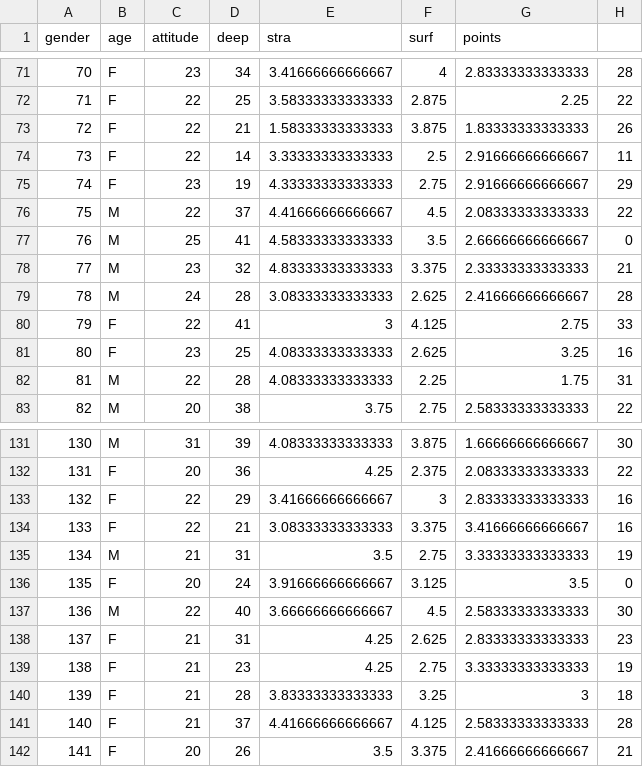
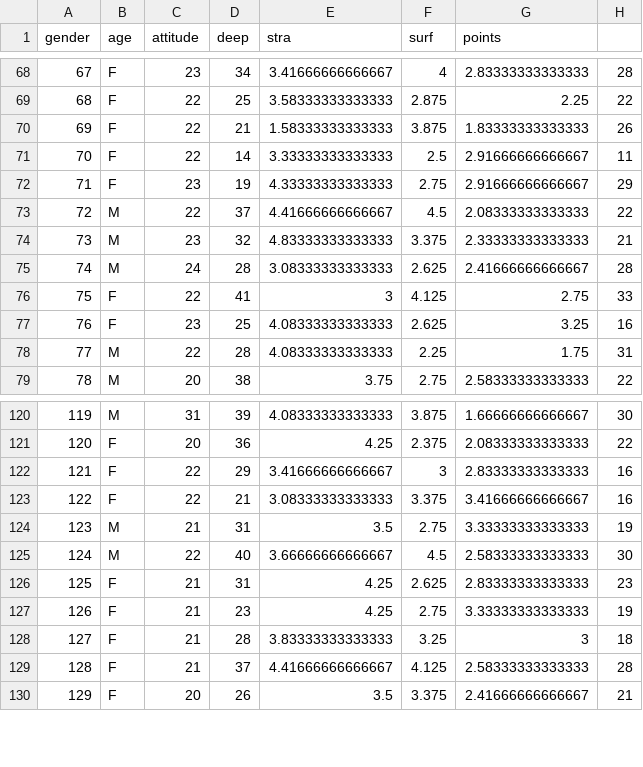
Before and after one commit to juhomon/IODS-project, a TSV file: Data/learning2014.tsv, drawn as a sheet; only a part is shown, gaps mark what is left out; the diff covers the shown part only; the diff names each change by its address in the sheet, - before the commit and + after, or states it on an @@ line.

```diff
--- a/Data/learning2014.tsv
+++ b/Data/learning2014.tsv
@@ column A (gender) renumbered from row 17 down @@
-row 77: 76 | M | 25 | 41 | 4.58333333333333 | 3.5 | 2.66666666666667 | 0
-row 136: 135 | F | 20 | 24 | 3.91666666666667 | 3.125 | 3.5 | 0
```
Also changed, not shown: 15 removed rows elsewhere in this file, 1 other file.
